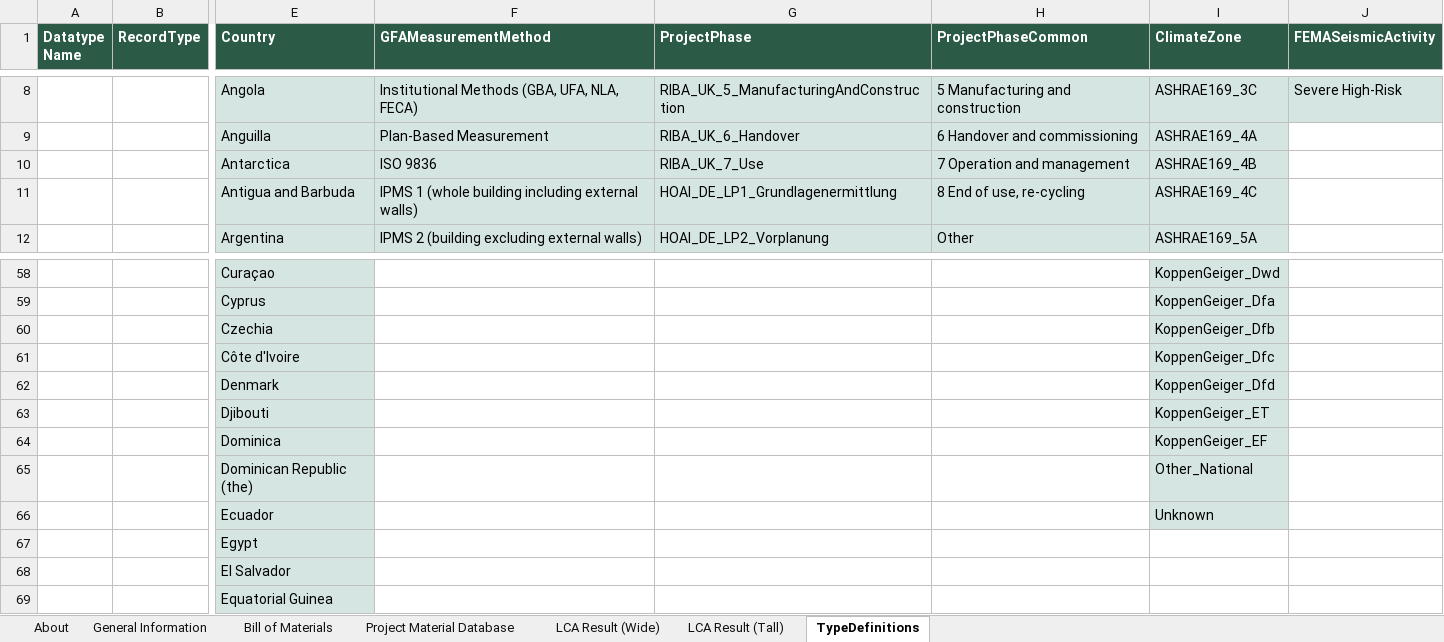
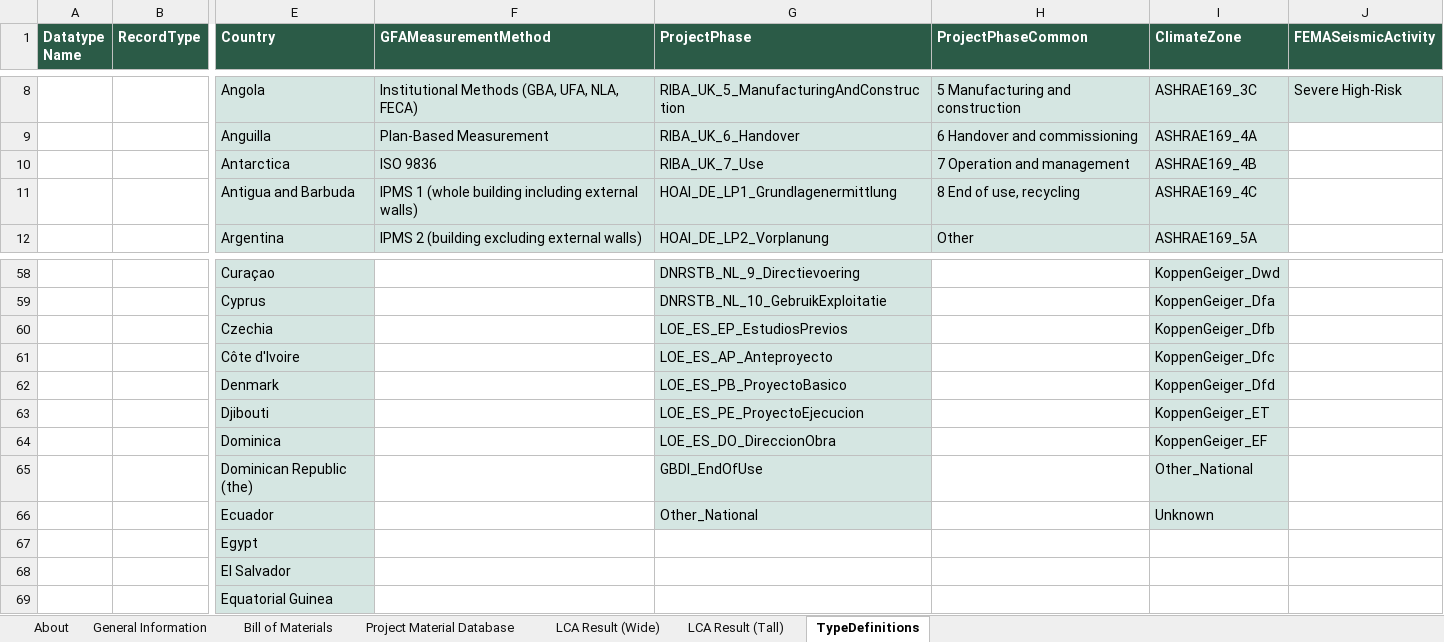
Before and after one commit to EPFL-ENAC/lmc-openbdf, an Excel workbook: openbdf_template_v2.0.0.xlsx, sheet TypeDefinitions, drawn as a sheet; only a part is shown, gaps mark what is left out; values as stored, in another font and other column widths than the file's, no borders; the diff covers the shown part only; the diff names each change by its address in the sheet, - before the commit and + after, or states it on an @@ line.

Commit message:
feat: add project phases and common phases

```diff
--- a/openbdf_template_v2.0.0.xlsx (sheet TypeDefinitions)
+++ b/openbdf_template_v2.0.0.xlsx (sheet TypeDefinitions)
-H11 (ProjectPhaseCommon): 8 End of use, re-cycling
+H11 (ProjectPhaseCommon): 8 End of use, recycling
-G58:G66 fill: none
+G58:G66 fill: #D5E6E2
-G58 (ProjectPhase): (empty)
+G58 (ProjectPhase): DNRSTB_NL_9_Directievoering
-G59 (ProjectPhase): (empty)
+G59 (ProjectPhase): DNRSTB_NL_10_GebruikExploitatie
-G60 (ProjectPhase): (empty)
+G60 (ProjectPhase): LOE_ES_EP_EstudiosPrevios
-G61 (ProjectPhase): (empty)
+G61 (ProjectPhase): LOE_ES_AP_Anteproyecto
-G62 (ProjectPhase): (empty)
+G62 (ProjectPhase): LOE_ES_PB_ProyectoBasico
-G63 (ProjectPhase): (empty)
+G63 (ProjectPhase): LOE_ES_PE_ProyectoEjecucion
-G64 (ProjectPhase): (empty)
+G64 (ProjectPhase): LOE_ES_DO_DireccionObra
-G65 (ProjectPhase): (empty)
+G65 (ProjectPhase): GBDI_EndOfUse
-G66 (ProjectPhase): (empty)
+G66 (ProjectPhase): Other_National
```
Also changed, not shown: 27 edited cells and cell formats elsewhere in this sheet, 5 other files.
